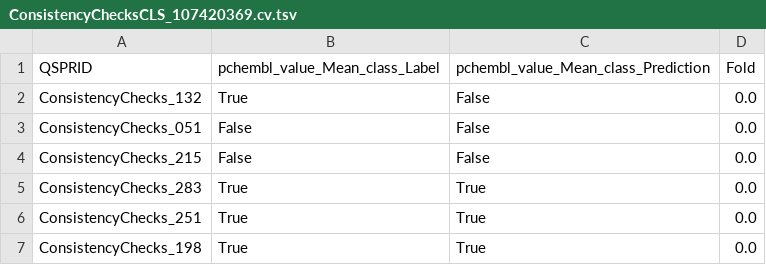
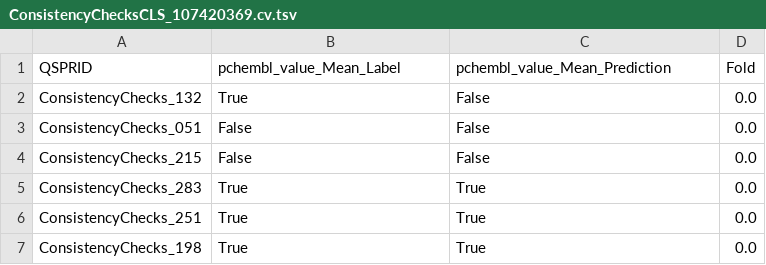
Before and after one commit to CDDLeiden/QSPRpred, a TSV file: testing/test_consistency/expected/ConsistencyChecksCLS_107420369/ConsistencyChecksCLS_107420369.cv.tsv, drawn as a sheet; only a part is shown.

Commit message:
update column names in reference files

```diff
--- a/testing/test_consistency/expected/ConsistencyChecksCLS_107420369/ConsistencyChecksCLS_107420369.cv.tsv
+++ b/testing/test_consistency/expected/ConsistencyChecksCLS_107420369/ConsistencyChecksCLS_107420369.cv.tsv
@@ -1,2 +1,2 @@
-QSPRID	pchembl_value_Mean_class_Label	pchembl_value_Mean_class_Prediction	Fold
+QSPRID	pchembl_value_Mean_Label	pchembl_value_Mean_Prediction	Fold
 ConsistencyChecks_132	True	False	0.0
```
Also changed, not shown: testing/test_consistency/expected/ConsistencyChecksCLS_107420369/ConsistencyChecksCLS_107420369.ind.tsv, testing/test_consistency/expected/ConsistencyChecksCLS_2746317213/ConsistencyChecksCLS_2746317213.cv.tsv, 4 other files.
